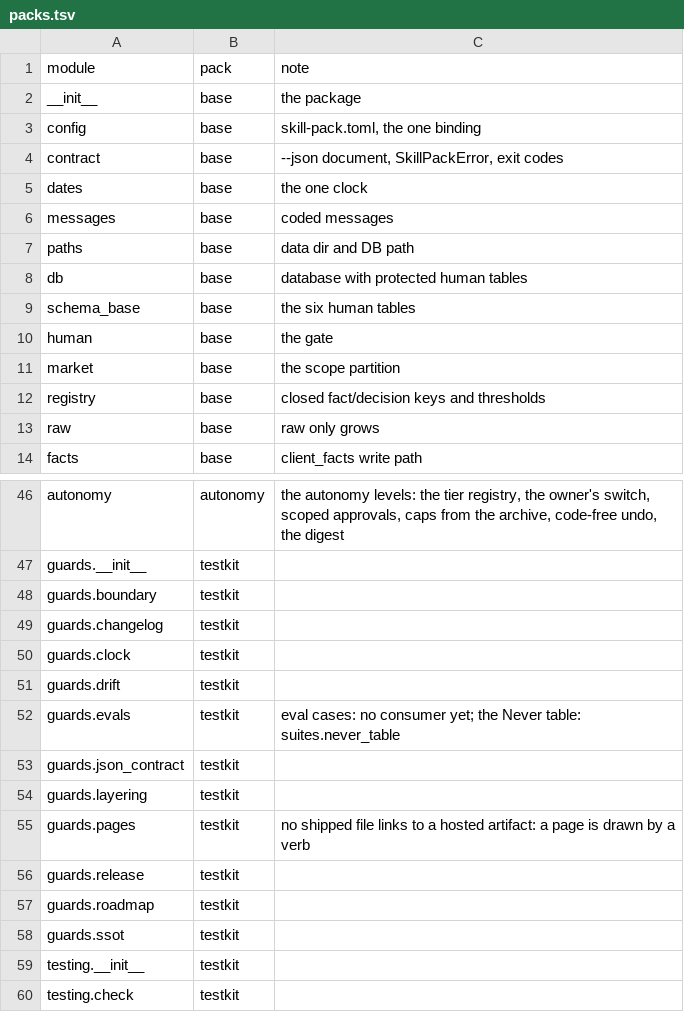
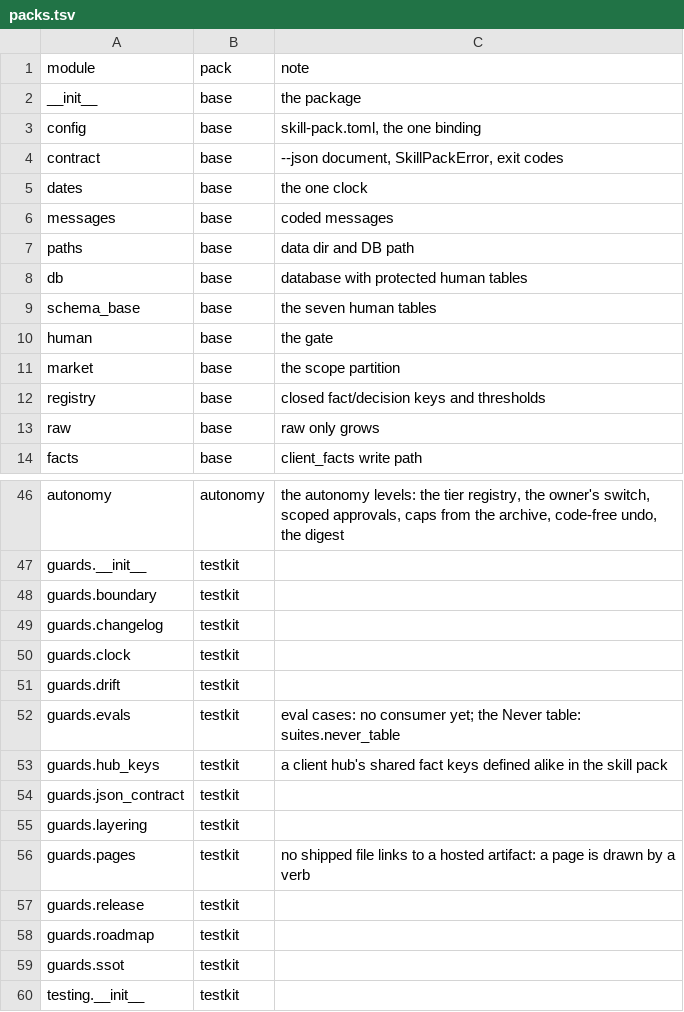
Before and after one commit to thaddeus-builds/skill-pack-playbook, a TSV file: kit/packs.tsv, drawn as a sheet; only a part is shown, gaps mark what is left out; the shorter side is filled out with more unchanged rows.

```diff
--- a/kit/packs.tsv
+++ b/kit/packs.tsv
@@ -8,3 +8,3 @@ paths	base	data dir and DB path
 db	base	database with protected human tables
-schema_base	base	the six human tables
+schema_base	base	the seven human tables
 human	base	the gate
@@ -52,2 +52,3 @@ guards.drift	testkit
 guards.evals	testkit	eval cases: no consumer yet; the Never table: suites.never_table
+guards.hub_keys	testkit	a client hub's shared fact keys defined alike in the skill pack
 guards.json_contract	testkit	
```
Also changed, not shown: kit/message_codes.d/facts.tsv, kit/message_codes.d/pending.tsv, 24 other files.
